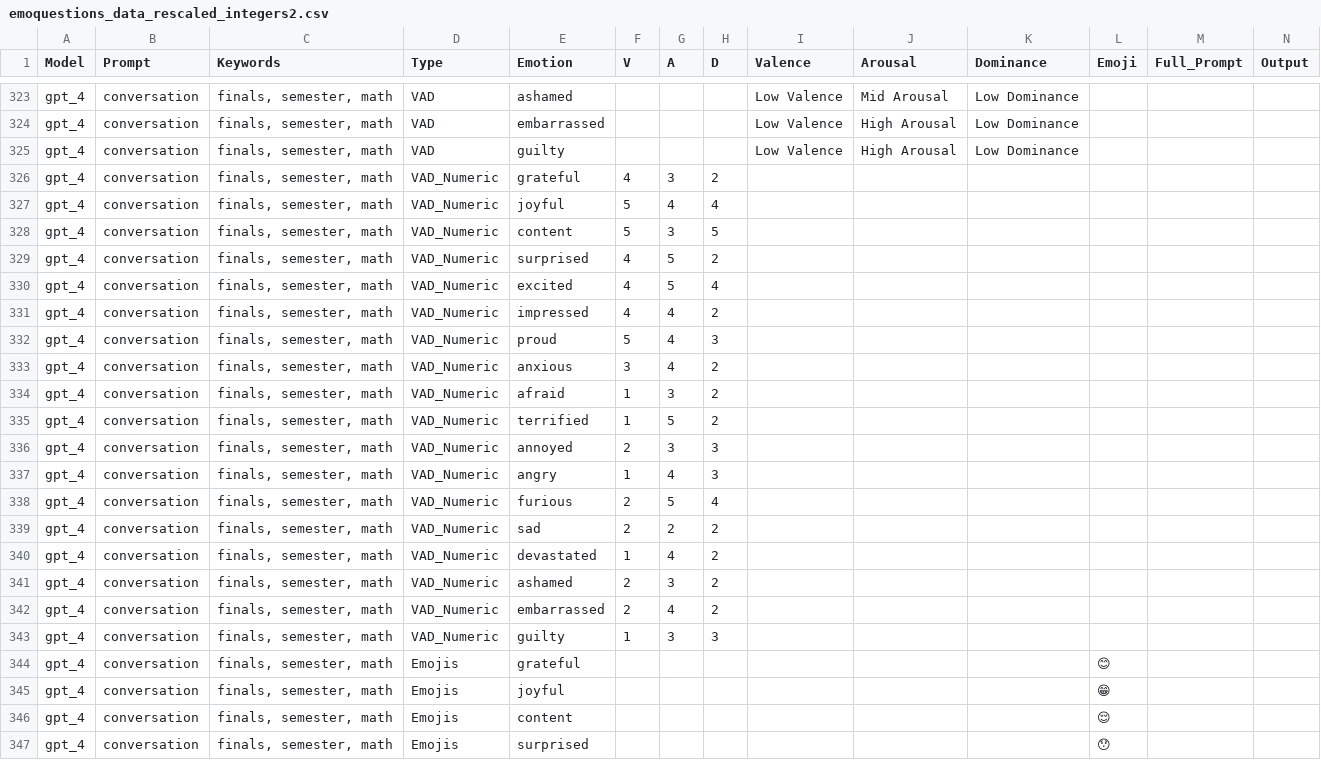
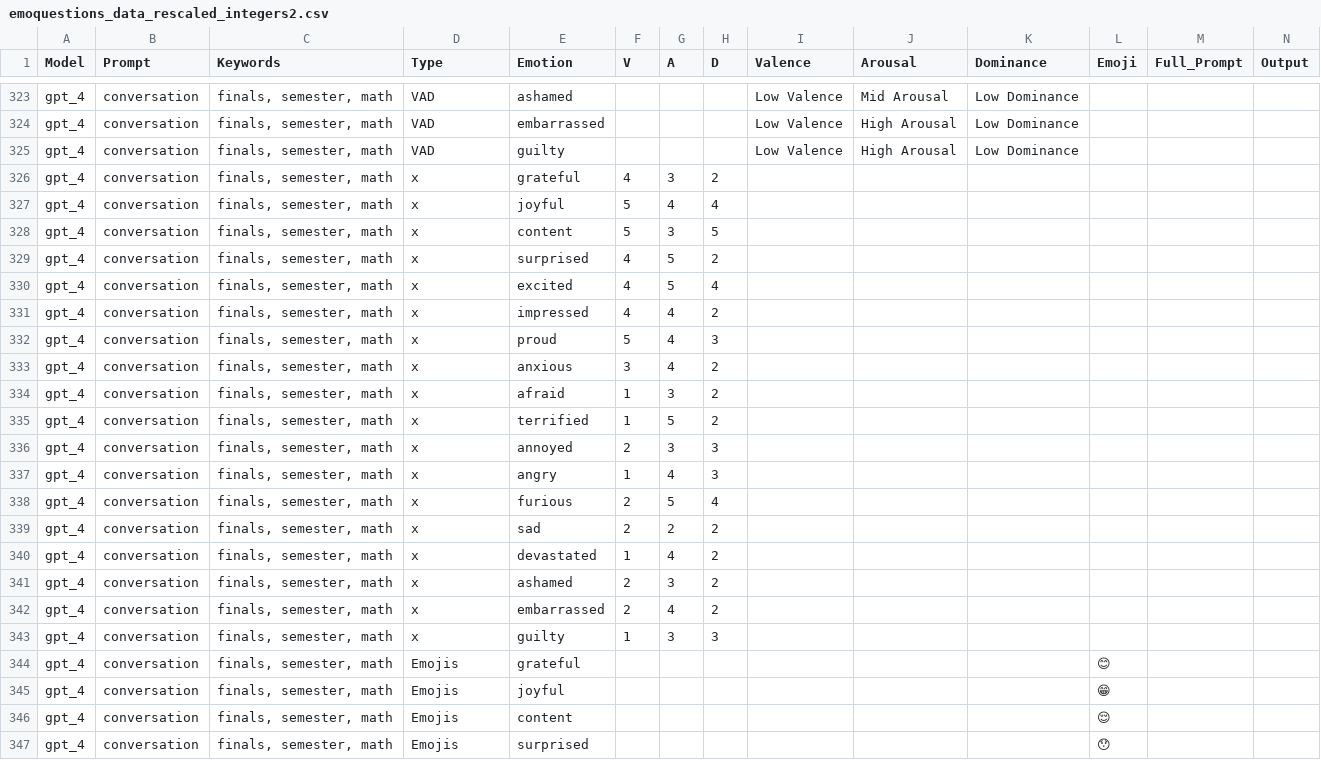
Before and after one commit to lab-LARA/Emotion-Representation-Alignment, a CSV file: data/questions_data/set_1/emoquestions_data_rescaled_integers2.csv, drawn as a sheet; only a part is shown, gaps mark what is left out.

```diff
--- a/data/questions_data/set_1/emoquestions_data_rescaled_integers2.csv
+++ b/data/questions_data/set_1/emoquestions_data_rescaled_integers2.csv
@@ -325,20 +325,20 @@ gpt_4,conversation,"finals, semester, math",VAD,embarrassed,,,,Low Valence,High
 gpt_4,conversation,"finals, semester, math",VAD,guilty,,,,Low Valence,High Arousal,Low Dominance,,,
-gpt_4,conversation,"finals, semester, math",VAD_Numeric,grateful,4,3,2,,,,,,
-gpt_4,conversation,"finals, semester, math",VAD_Numeric,joyful,5,4,4,,,,,,
-gpt_4,conversation,"finals, semester, math",VAD_Numeric,content,5,3,5,,,,,,
-gpt_4,conversation,"finals, semester, math",VAD_Numeric,surprised,4,5,2,,,,,,
-gpt_4,conversation,"finals, semester, math",VAD_Numeric,excited,4,5,4,,,,,,
-gpt_4,conversation,"finals, semester, math",VAD_Numeric,impressed,4,4,2,,,,,,
-gpt_4,conversation,"finals, semester, math",VAD_Numeric,proud,5,4,3,,,,,,
-gpt_4,conversation,"finals, semester, math",VAD_Numeric,anxious,3,4,2,,,,,,
-gpt_4,conversation,"finals, semester, math",VAD_Numeric,afraid,1,3,2,,,,,,
-gpt_4,conversation,"finals, semester, math",VAD_Numeric,terrified,1,5,2,,,,,,
-gpt_4,conversation,"finals, semester, math",VAD_Numeric,annoyed,2,3,3,,,,,,
-gpt_4,conversation,"finals, semester, math",VAD_Numeric,angry,1,4,3,,,,,,
-gpt_4,conversation,"finals, semester, math",VAD_Numeric,furious,2,5,4,,,,,,
-gpt_4,conversation,"finals, semester, math",VAD_Numeric,sad,2,2,2,,,,,,
-gpt_4,conversation,"finals, semester, math",VAD_Numeric,devastated,1,4,2,,,,,,
-gpt_4,conversation,"finals, semester, math",VAD_Numeric,ashamed,2,3,2,,,,,,
-gpt_4,conversation,"finals, semester, math",VAD_Numeric,embarrassed,2,4,2,,,,,,
-gpt_4,conversation,"finals, semester, math",VAD_Numeric,guilty,1,3,3,,,,,,
+gpt_4,conversation,"finals, semester, math",x,grateful,4,3,2,,,,,,
+gpt_4,conversation,"finals, semester, math",x,joyful,5,4,4,,,,,,
+gpt_4,conversation,"finals, semester, math",x,content,5,3,5,,,,,,
+gpt_4,conversation,"finals, semester, math",x,surprised,4,5,2,,,,,,
+gpt_4,conversation,"finals, semester, math",x,excited,4,5,4,,,,,,
+gpt_4,conversation,"finals, semester, math",x,impressed,4,4,2,,,,,,
+gpt_4,conversation,"finals, semester, math",x,proud,5,4,3,,,,,,
+gpt_4,conversation,"finals, semester, math",x,anxious,3,4,2,,,,,,
+gpt_4,conversation,"finals, semester, math",x,afraid,1,3,2,,,,,,
+gpt_4,conversation,"finals, semester, math",x,terrified,1,5,2,,,,,,
+gpt_4,conversation,"finals, semester, math",x,annoyed,2,3,3,,,,,,
+gpt_4,conversation,"finals, semester, math",x,angry,1,4,3,,,,,,
+gpt_4,conversation,"finals, semester, math",x,furious,2,5,4,,,,,,
+gpt_4,conversation,"finals, semester, math",x,sad,2,2,2,,,,,,
+gpt_4,conversation,"finals, semester, math",x,devastated,1,4,2,,,,,,
+gpt_4,conversation,"finals, semester, math",x,ashamed,2,3,2,,,,,,
+gpt_4,conversation,"finals, semester, math",x,embarrassed,2,4,2,,,,,,
+gpt_4,conversation,"finals, semester, math",x,guilty,1,3,3,,,,,,
 gpt_4,conversation,"finals, semester, math",Emojis,grateful,,,,,,,😊,,
```
Also changed, not shown: 1 other file.
